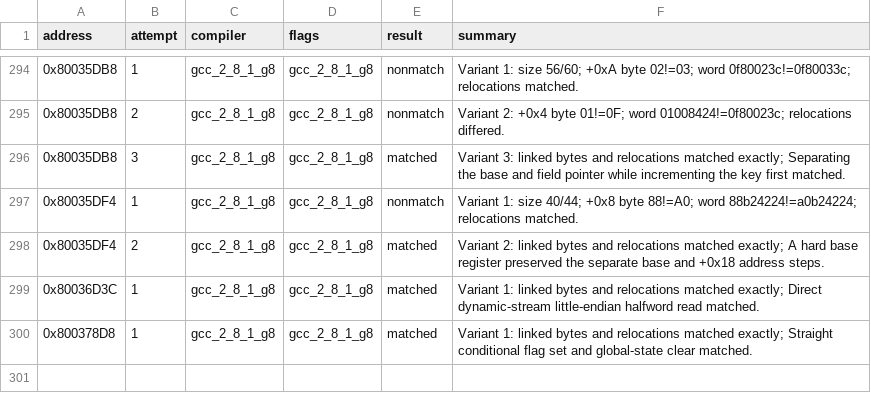
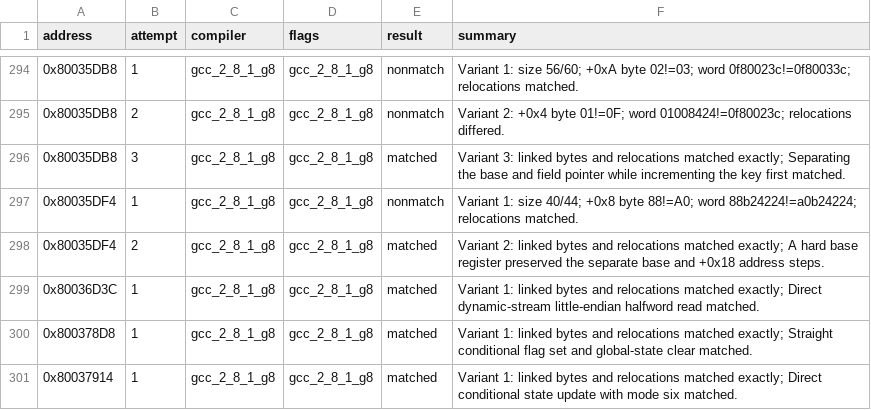
Before and after one commit to MaChInEgUn3/memories-decomp, a CSV file: config/slus_01411/attempts.csv, drawn as a sheet; only a part is shown, gaps mark what is left out.

```diff
--- a/config/slus_01411/attempts.csv
+++ b/config/slus_01411/attempts.csv
@@ -300 +300,2 @@ address,attempt,compiler,flags,result,summary
 0x800378D8,1,gcc_2_8_1_g8,gcc_2_8_1_g8,matched,Variant 1: linked bytes and relocations matched exactly; Straight conditional flag set and global-state clear matched.
+0x80037914,1,gcc_2_8_1_g8,gcc_2_8_1_g8,matched,Variant 1: linked bytes and relocations matched exactly; Direct conditional state update with mode six matched.
```
Also changed, not shown: config/slus_01411/functions.csv, 2 other files.
